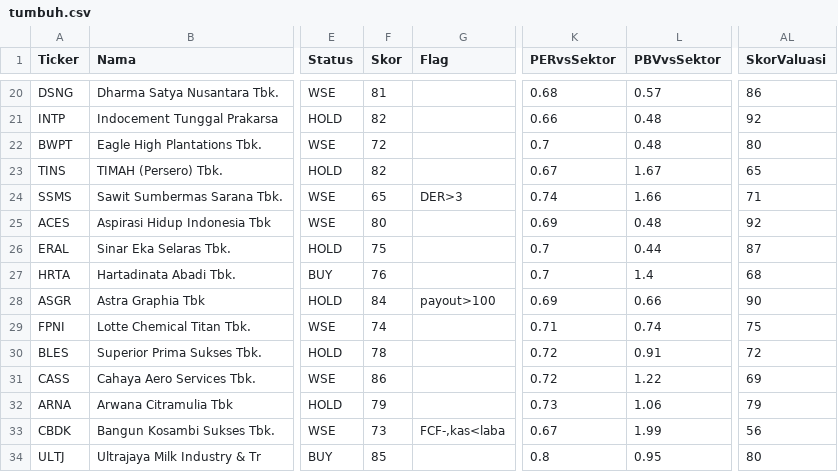
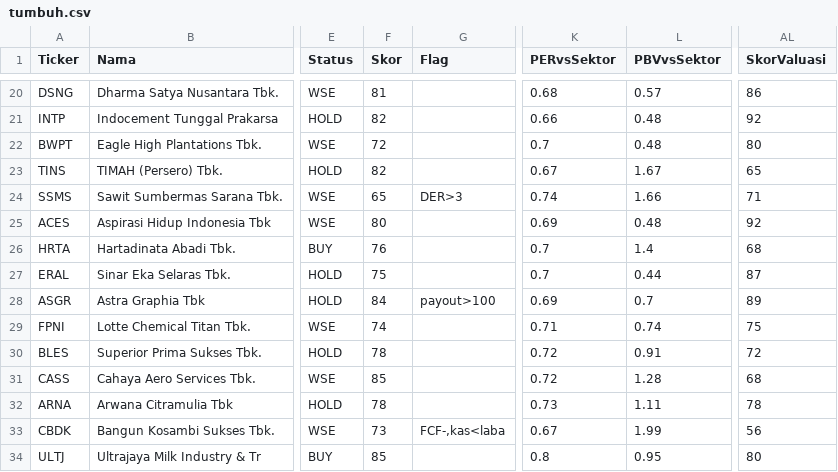
Before and after one commit to 2013tib-droid/Screening-Saham, a CSV file: hasil/tumbuh.csv, drawn as a sheet; only a part is shown, gaps mark what is left out; the diff covers the shown part only; the diff names each change by its address in the sheet, - before the commit and + after, or states it on an @@ line.

```diff
--- a/hasil/tumbuh.csv
+++ b/hasil/tumbuh.csv
@@ row 27 moved to row 26: HRTA @@
-L28 (PBVvsSektor): 0.66
+L28 (PBVvsSektor): 0.7
-AL28 (SkorValuasi): 90
+AL28 (SkorValuasi): 89
-F31 (Skor): 86
+F31 (Skor): 85
-L31 (PBVvsSektor): 1.22
+L31 (PBVvsSektor): 1.28
-AL31 (SkorValuasi): 69
+AL31 (SkorValuasi): 68
-F32 (Skor): 79
+F32 (Skor): 78
-L32 (PBVvsSektor): 1.06
+L32 (PBVvsSektor): 1.11
-AL32 (SkorValuasi): 79
+AL32 (SkorValuasi): 78
```
Also changed, not shown: 1 added row, 1 removed row, 2 moved rows and 4 edited cells elsewhere in this file, hasil/semua.csv, hasil/value.csv, 2 other files.
